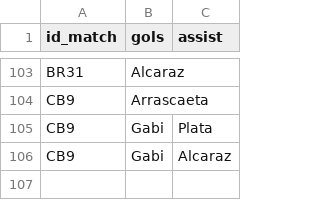
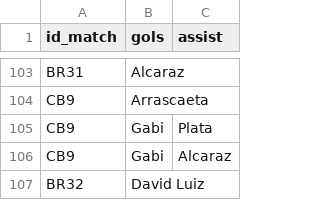
Before and after one commit to williamjouse/jogos-Flamengo-2024, a CSV file: data/processed/goal_scorers_2024.csv, drawn as a sheet; only a part is shown, gaps mark what is left out.

```diff
--- a/data/processed/goal_scorers_2024.csv
+++ b/data/processed/goal_scorers_2024.csv
@@ -106 +106,2 @@ CB9,Gabi,Plata
 CB9,Gabi,Alcaraz
+BR32,David Luiz,
```
Also changed, not shown: data/processed/matches_FLA2024.csv, data/processed/stats_FLA2024.csv, 10 other files.
